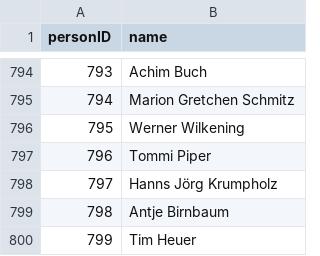
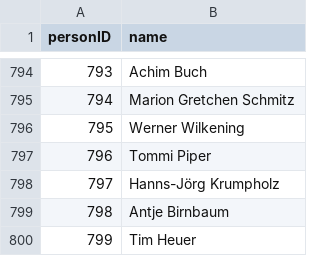
Before and after one commit to YourMJK/dreimetadaten, a TSV file: metadata/tsv/person.tsv, drawn as a sheet; only a part is shown, gaps mark what is left out.

```diff
--- a/metadata/tsv/person.tsv
+++ b/metadata/tsv/person.tsv
@@ -797,3 +797,3 @@ personID	name
 796	Tommi Piper
-797	Hanns Jörg Krumpholz
+797	Hanns-Jörg Krumpholz
 798	Antje Birnbaum
```
Also changed, not shown: 9 other files.
